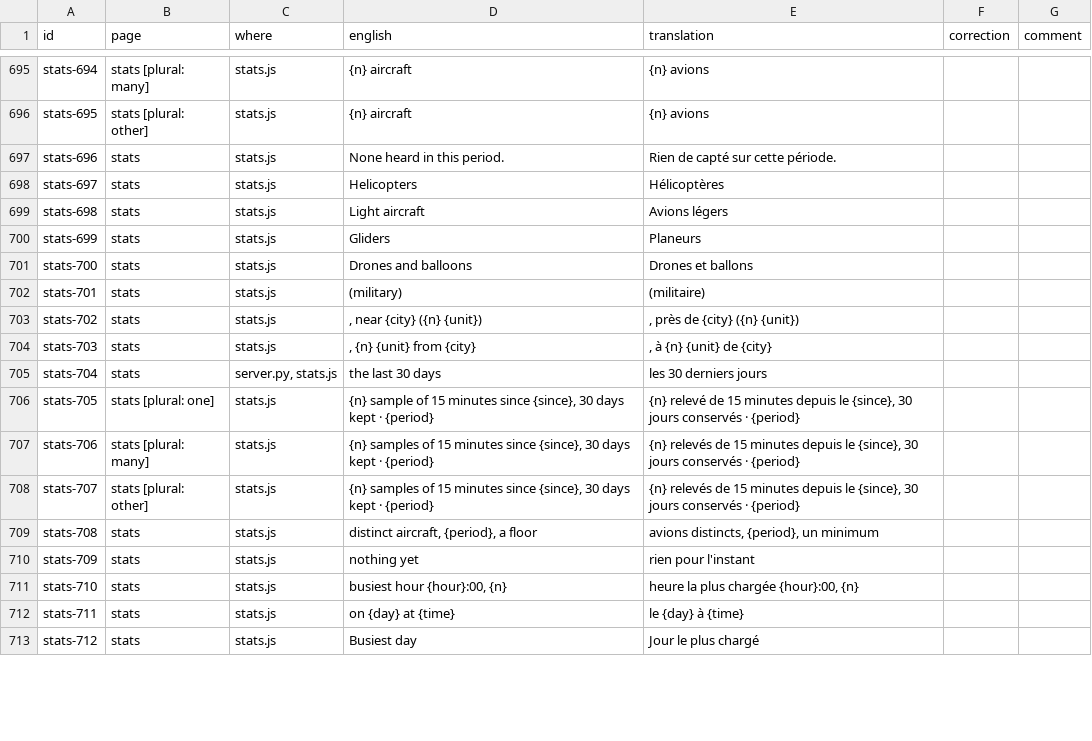
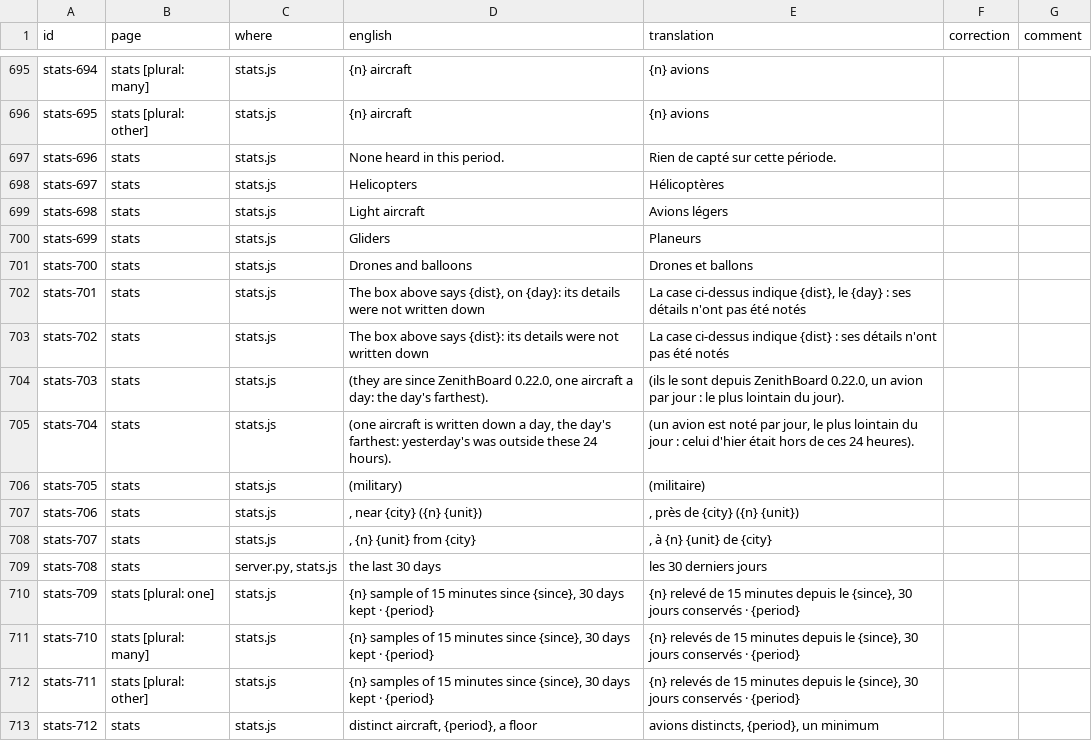
Before and after one commit to regis57/ZenithBoard, a CSV file: docs/translations/fr.csv, drawn as a sheet; only a part is shown, gaps mark what is left out; the diff covers the shown part only.

```diff
--- a/docs/translations/fr.csv
+++ b/docs/translations/fr.csv
@@ -701,13 +701,13 @@ stats-699,stats,stats.js,Gliders,Planeurs,,
 stats-700,stats,stats.js,Drones and balloons,Drones et ballons,,
-stats-701,stats,stats.js,(military),(militaire),,
-stats-702,stats,stats.js,", near {city} ({n} {unit})",", près de {city} ({n} {unit})",,
-stats-703,stats,stats.js,", {n} {unit} from {city}",", à {n} {unit} de {city}",,
-stats-704,stats,"server.py, stats.js",the last 30 days,les 30 derniers jours,,
-stats-705,stats [plural: one],stats.js,"{n} sample of 15 minutes since {since}, 30 days kept · {period}","{n} relevé de 15 minutes depuis le {since}, 30 jours conservés · {period}",,
-stats-706,stats [plural: many],stats.js,"{n} samples of 15 minutes since {since}, 30 days kept · {period}","{n} relevés de 15 minutes depuis le {since}, 30 jours conservés · {period}",,
-stats-707,stats [plural: other],stats.js,"{n} samples of 15 minutes since {since}, 30 days kept · {period}","{n} relevés de 15 minutes depuis le {since}, 30 jours conservés · {period}",,
-stats-708,stats,stats.js,"distinct aircraft, {period}, a floor","avions distincts, {period}, un minimum",,
-stats-709,stats,stats.js,nothing yet,rien pour l'instant,,
-stats-710,stats,stats.js,"busiest hour {hour}:00, {n}","heure la plus chargée {hour}:00, {n}",,
-stats-711,stats,stats.js,on {day} at {time},le {day} à {time},,
-stats-712,stats,stats.js,Busiest day,Jour le plus chargé,,
+stats-701,stats,stats.js,"The box above says {dist}, on {day}: its details were not written down","La case ci-dessus indique {dist}, le {day} : ses détails n'ont pas été notés",,
+stats-702,stats,stats.js,The box above says {dist}: its details were not written down,La case ci-dessus indique {dist} : ses détails n'ont pas été notés,,
+stats-703,stats,stats.js," (they are since ZenithBoard 0.22.0, one aircraft a day: the day's farthest)."," (ils le sont depuis ZenithBoard 0.22.0, un avion par jour : le plus lointain du jour).",,
+stats-704,stats,stats.js," (one aircraft is written down a day, the day's farthest: yesterday's was outside these 24 hours)."," (un avion est noté par jour, le plus lointain du jour : celui d'hier était hors de ces 24 heures).",,
+stats-705,stats,stats.js,(military),(militaire),,
+stats-706,stats,stats.js,", near {city} ({n} {unit})",", près de {city} ({n} {unit})",,
+stats-707,stats,stats.js,", {n} {unit} from {city}",", à {n} {unit} de {city}",,
+stats-708,stats,"server.py, stats.js",the last 30 days,les 30 derniers jours,,
+stats-709,stats [plural: one],stats.js,"{n} sample of 15 minutes since {since}, 30 days kept · {period}","{n} relevé de 15 minutes depuis le {since}, 30 jours conservés · {period}",,
+stats-710,stats [plural: many],stats.js,"{n} samples of 15 minutes since {since}, 30 days kept · {period}","{n} relevés de 15 minutes depuis le {since}, 30 jours conservés · {period}",,
+stats-711,stats [plural: other],stats.js,"{n} samples of 15 minutes since {since}, 30 days kept · {period}","{n} relevés de 15 minutes depuis le {since}, 30 jours conservés · {period}",,
+stats-712,stats,stats.js,"distinct aircraft, {period}, a floor","avions distincts, {period}, un minimum",,
```
Also changed, not shown: 36 edited cells elsewhere in this file, docs/translations/hi.csv, docs/translations/id.csv, 48 other files.
